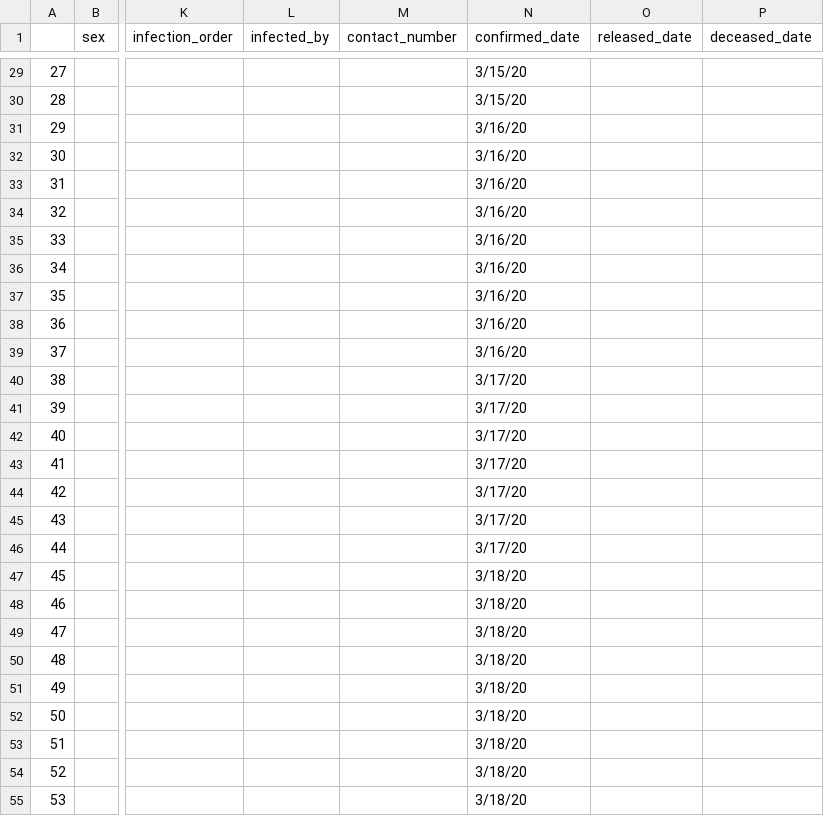
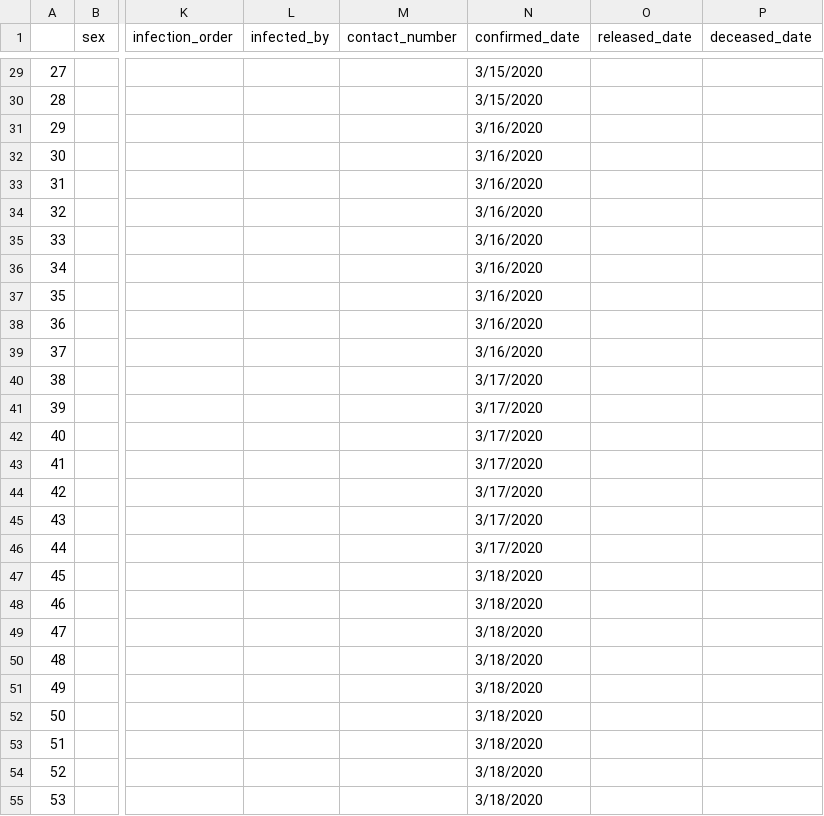
Before and after one commit to ratnania/covid-19-africa, a CSV file: datasets/morocco/patients-test.csv, drawn as a sheet; only a part is shown, gaps mark what is left out; the diff covers the shown part only; the diff names each change by its address in the sheet, - before the commit and + after, or states it on an @@ line.

Commit message:
add date range picker

```diff
--- a/datasets/morocco/patients-test.csv
+++ b/datasets/morocco/patients-test.csv
-N29:N30 (confirmed_date): 3/15/20
+N29:N30 (confirmed_date): 3/15/2020
-N31:N39 (confirmed_date): 3/16/20
+N31:N39 (confirmed_date): 3/16/2020
-N40:N46 (confirmed_date): 3/17/20
+N40:N46 (confirmed_date): 3/17/2020
-N47:N55 (confirmed_date): 3/18/20
+N47:N55 (confirmed_date): 3/18/2020
```
Also changed, not shown: 117 edited cells elsewhere in this file, 1 other file.
